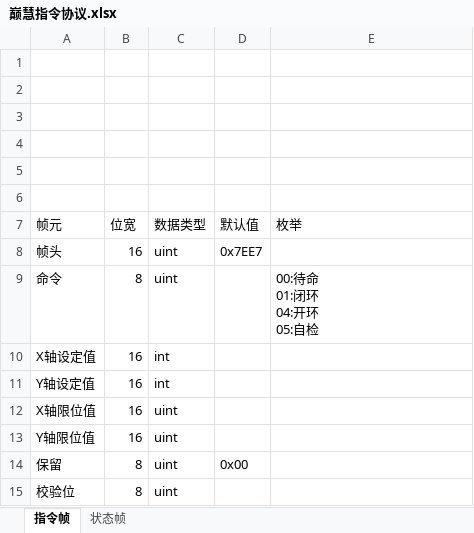
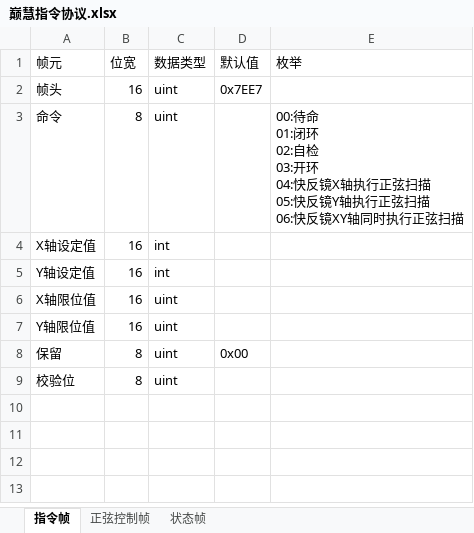
Before and after one commit to zhou114514/Fast-Steering_Controller, an Excel workbook: 开发协议/巅慧指令协议.xlsx, sheet 指令帧, drawn as a sheet; values as stored, in another font and other column widths than the file's, no borders; removed rows and columns are numbered as before the commit, all else as after; ↵ is a line break in a cell; the diff names each change by its address in the sheet, - before the commit and + after, or states it on an @@ line.

```diff
--- a/开发协议/巅慧指令协议.xlsx (sheet 指令帧)
+++ b/开发协议/巅慧指令协议.xlsx (sheet 指令帧)
+sheet tab: 正弦控制帧
-row 1: (empty)
-row 2: (empty)
-row 3: (empty)
-row 4: (empty)
-row 5: (empty)
-row 6: (empty)
-E3 (枚举): …01:闭环 ↵ 04:开环 ↵ 05:自检
+E3 (枚举): …01:闭环 ↵ 02:自检 ↵ 03:开环 ↵ 04:快反镜X轴执行正弦扫描 ↵ 05:快反镜Y轴执行正弦扫描 ↵ 06:快反镜XY轴同时执行正弦扫描
```
Also changed, not shown: 4 other files.
